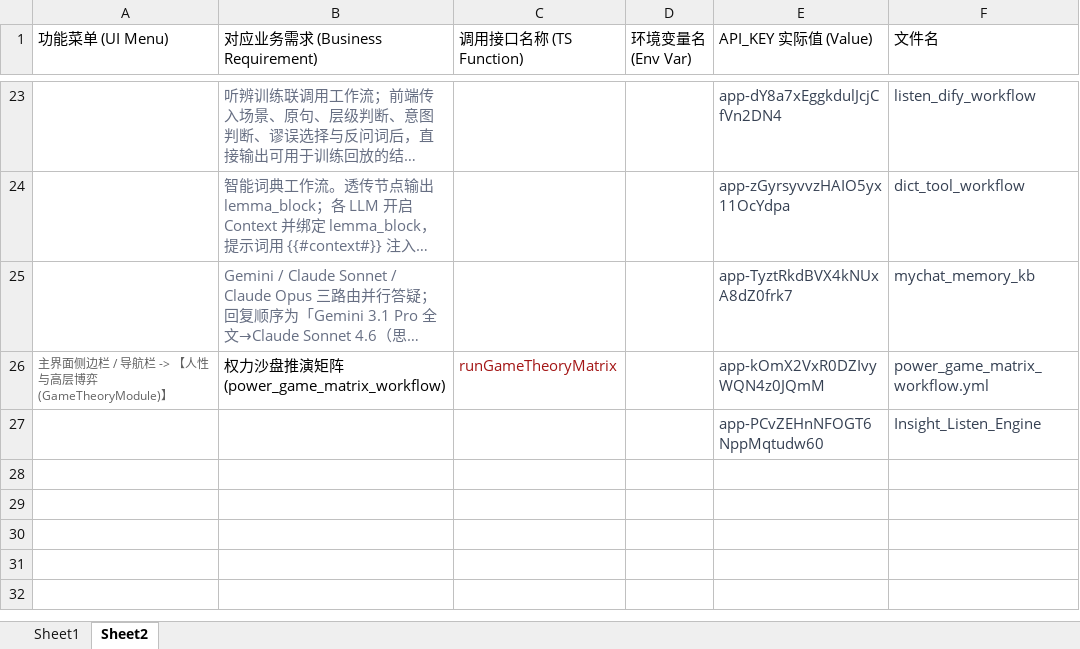
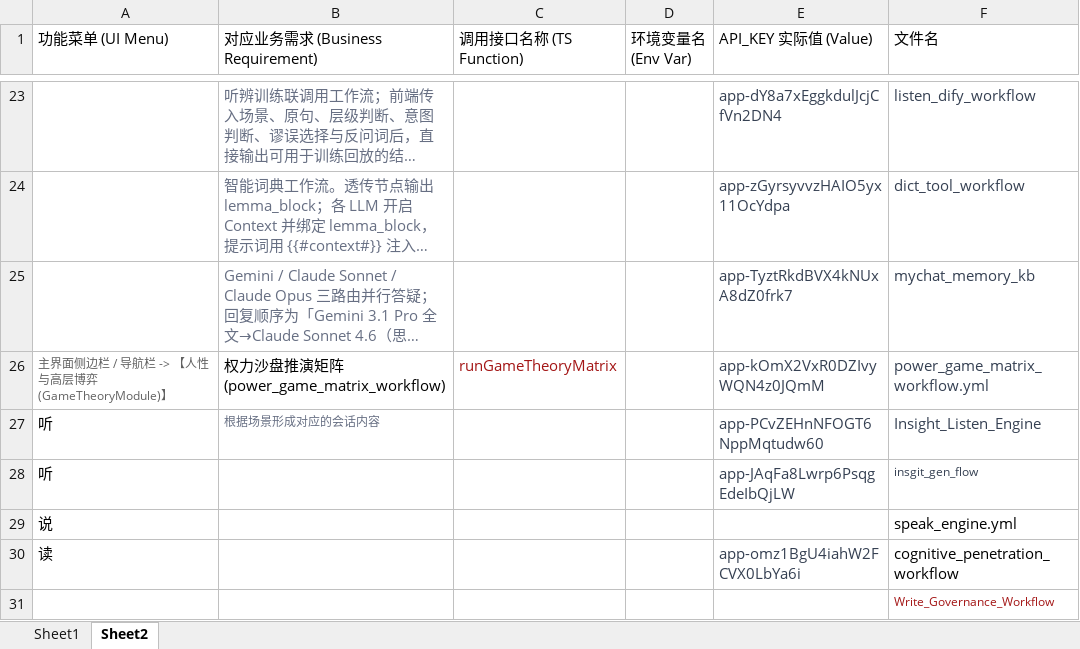
Before and after one commit to 13951874261/superme, an Excel workbook: 服务及对应的dify文件.xlsx, sheet Sheet2, drawn as a sheet; only a part is shown, gaps mark what is left out; long unchanged cells end in …; values as stored, in another font and other column widths than the file's, no borders; the diff names each change by its address in the sheet, - before the commit and + after, or states it on an @@ line.

```diff
--- a/服务及对应的dify文件.xlsx (sheet Sheet2)
+++ b/服务及对应的dify文件.xlsx (sheet Sheet2)
-A27 (功能菜单 (UI Menu)): (empty)
+A27 (功能菜单 (UI Menu)): 听
-B27 (对应业务需求 (Business Requirement)): (empty)
+B27 (对应业务需求 (Business Requirement)): 根据场景形成对应的会话内容
+row 28: 听 |  |  |  | app-JAqFa8Lwrp6PsqgEdeIbQjLW | insgit_gen_flow
+row 29: 说 |  |  |  |  | speak_engine.yml
+row 30: 读 |  |  |  | app-omz1BgU4iahW2FCVX0LbYa6i | cognitive_penetration_workflow
+row 31:  |  |  |  |  | Write_Governance_Workflow
```
Also changed, not shown: 16 other files.
